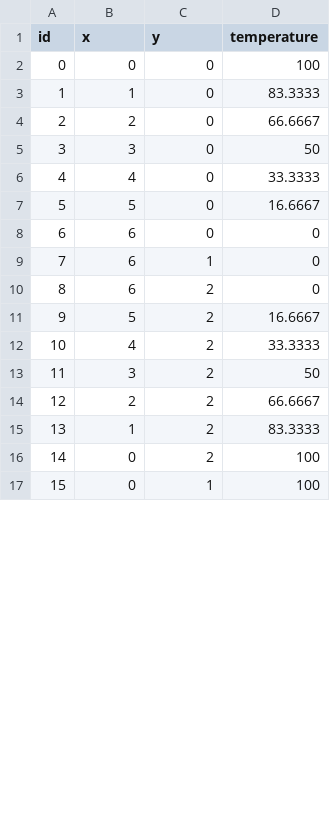
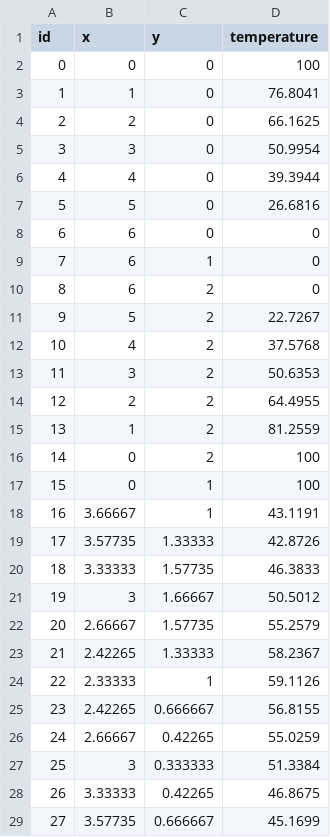
Before and after one commit to ks2330/Numerical_Toolkit, a CSV file: apps/UI/steady_state_nodes.csv, drawn as a sheet; only a part is shown; the diff covers the shown part only; the diff names each change by its address in the sheet, - before the commit and + after, or states it on an @@ line.

```diff
--- a/apps/UI/steady_state_nodes.csv
+++ b/apps/UI/steady_state_nodes.csv
-D3 (temperature): 83.3333
+D3 (temperature): 76.8041
-D4 (temperature): 66.6667
+D4 (temperature): 66.1625
-D5 (temperature): 50
+D5 (temperature): 50.9954
-D6 (temperature): 33.3333
+D6 (temperature): 39.3944
-D7 (temperature): 16.6667
+D7 (temperature): 26.6816
-D11 (temperature): 16.6667
+D11 (temperature): 22.7267
-D12 (temperature): 33.3333
+D12 (temperature): 37.5768
-D13 (temperature): 50
+D13 (temperature): 50.6353
-D14 (temperature): 66.6667
+D14 (temperature): 64.4955
-D15 (temperature): 83.3333
+D15 (temperature): 81.2559
+row 18: 16 | 3.66667 | 1 | 43.1191
+row 19: 17 | 3.57735 | 1.33333 | 42.8726
+row 20: 18 | 3.33333 | 1.57735 | 46.3833
+row 21: 19 | 3 | 1.66667 | 50.5012
+row 22: 20 | 2.66667 | 1.57735 | 55.2579
+row 23: 21 | 2.42265 | 1.33333 | 58.2367
+row 24: 22 | 2.33333 | 1 | 59.1126
+row 25: 23 | 2.42265 | 0.666667 | 56.8155
+row 26: 24 | 2.66667 | 0.42265 | 55.0259
+row 27: 25 | 3 | 0.333333 | 51.3384
+row 28: 26 | 3.33333 | 0.42265 | 46.8675
+row 29: 27 | 3.57735 | 0.666667 | 45.1699
```
Also changed, not shown: 6 added rows, 6 removed rows, 24 edited cells and row numbers in column A elsewhere in this file, apps/UI/boundary_nodes_rectangular.csv, apps/UI/steady_state_elements.csv, 5 other files.
